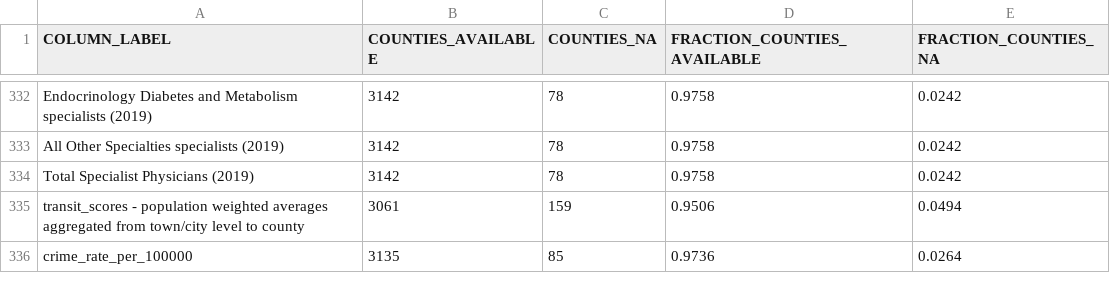
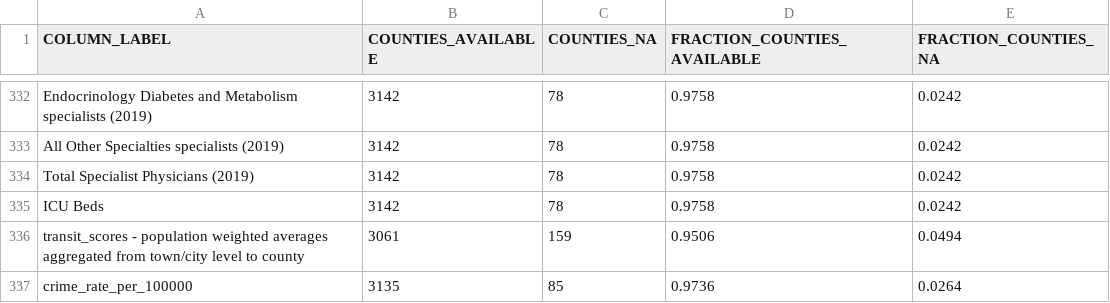
Before and after one commit to JieYingWu/COVID-19_US_County-level_Summaries, a CSV file: data/availability.csv, drawn as a sheet; only a part is shown, gaps mark what is left out; the diff names each change by its address in the sheet, - before the commit and + after, or states it on an @@ line.

```diff
--- a/data/availability.csv
+++ b/data/availability.csv
+row 335: ICU Beds | 3142 | 78 | 0.9758 | 0.0242
```
Also changed, not shown: data/states_only.csv, 1 other file.
